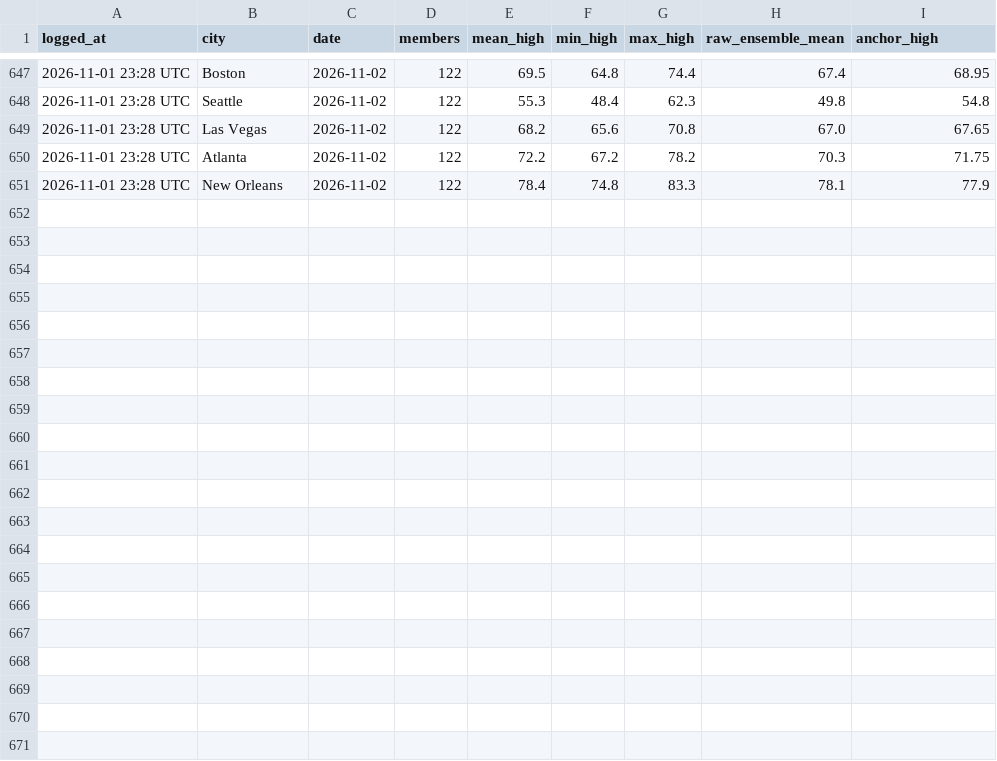
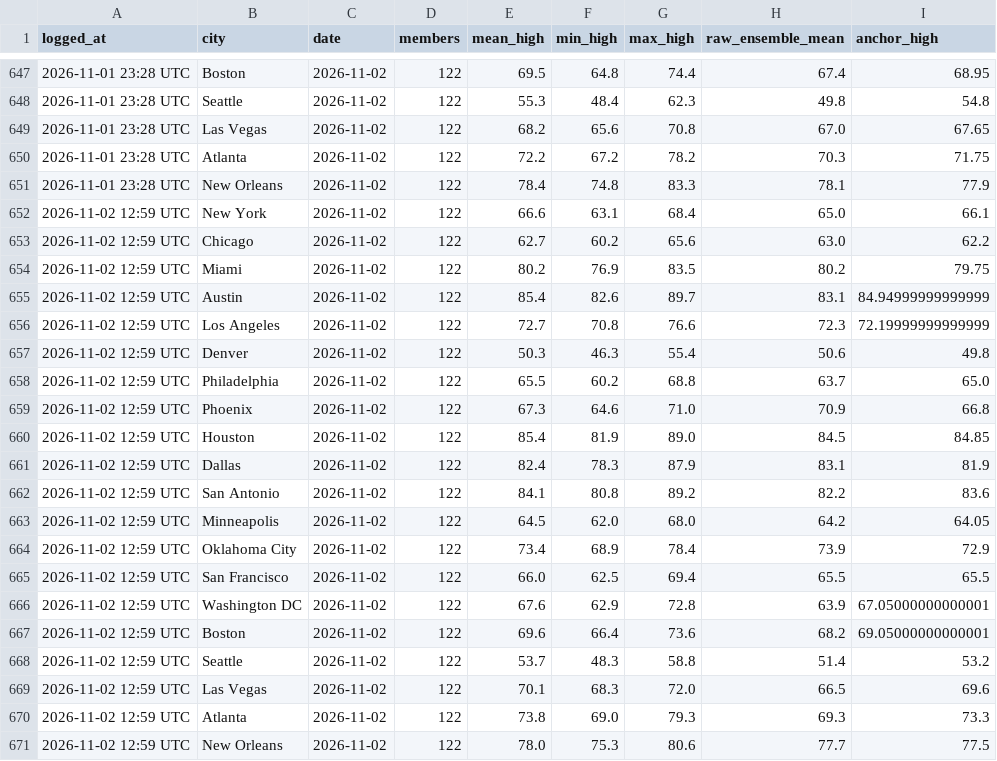
Before and after one commit to kieroncg44/weather-bot, a CSV file: forecasts.csv, drawn as a sheet; only a part is shown, gaps mark what is left out; the diff names each change by its address in the sheet, - before the commit and + after, or states it on an @@ line.

```diff
--- a/forecasts.csv
+++ b/forecasts.csv
+row 652: 2026-11-02 12:59 UTC | New York | 2026-11-02 | 122 | 66.6 | 63.1 | 68.4 | 65.0 | 66.1
+row 653: 2026-11-02 12:59 UTC | Chicago | 2026-11-02 | 122 | 62.7 | 60.2 | 65.6 | 63.0 | 62.2
+row 654: 2026-11-02 12:59 UTC | Miami | 2026-11-02 | 122 | 80.2 | 76.9 | 83.5 | 80.2 | 79.75
+row 655: 2026-11-02 12:59 UTC | Austin | 2026-11-02 | 122 | 85.4 | 82.6 | 89.7 | 83.1 | 84.94999999999999
+row 656: 2026-11-02 12:59 UTC | Los Angeles | 2026-11-02 | 122 | 72.7 | 70.8 | 76.6 | 72.3 | 72.19999999999999
+row 657: 2026-11-02 12:59 UTC | Denver | 2026-11-02 | 122 | 50.3 | 46.3 | 55.4 | 50.6 | 49.8
+row 658: 2026-11-02 12:59 UTC | Philadelphia | 2026-11-02 | 122 | 65.5 | 60.2 | 68.8 | 63.7 | 65.0
+row 659: 2026-11-02 12:59 UTC | Phoenix | 2026-11-02 | 122 | 67.3 | 64.6 | 71.0 | 70.9 | 66.8
+row 660: 2026-11-02 12:59 UTC | Houston | 2026-11-02 | 122 | 85.4 | 81.9 | 89.0 | 84.5 | 84.85
+row 661: 2026-11-02 12:59 UTC | Dallas | 2026-11-02 | 122 | 82.4 | 78.3 | 87.9 | 83.1 | 81.9
+row 662: 2026-11-02 12:59 UTC | San Antonio | 2026-11-02 | 122 | 84.1 | 80.8 | 89.2 | 82.2 | 83.6
+row 663: 2026-11-02 12:59 UTC | Minneapolis | 2026-11-02 | 122 | 64.5 | 62.0 | 68.0 | 64.2 | 64.05
+row 664: 2026-11-02 12:59 UTC | Oklahoma City | 2026-11-02 | 122 | 73.4 | 68.9 | 78.4 | 73.9 | 72.9
+row 665: 2026-11-02 12:59 UTC | San Francisco | 2026-11-02 | 122 | 66.0 | 62.5 | 69.4 | 65.5 | 65.5
+row 666: 2026-11-02 12:59 UTC | Washington DC | 2026-11-02 | 122 | 67.6 | 62.9 | 72.8 | 63.9 | 67.05000000000001
+row 667: 2026-11-02 12:59 UTC | Boston | 2026-11-02 | 122 | 69.6 | 66.4 | 73.6 | 68.2 | 69.05000000000001
+row 668: 2026-11-02 12:59 UTC | Seattle | 2026-11-02 | 122 | 53.7 | 48.3 | 58.8 | 51.4 | 53.2
+row 669: 2026-11-02 12:59 UTC | Las Vegas | 2026-11-02 | 122 | 70.1 | 68.3 | 72.0 | 66.5 | 69.6
+row 670: 2026-11-02 12:59 UTC | Atlanta | 2026-11-02 | 122 | 73.8 | 69.0 | 79.3 | 69.3 | 73.3
+row 671: 2026-11-02 12:59 UTC | New Orleans | 2026-11-02 | 122 | 78.0 | 75.3 | 80.6 | 77.7 | 77.5
```
Also changed, not shown: actuals.csv, paper_trades.csv, 5 other files.
